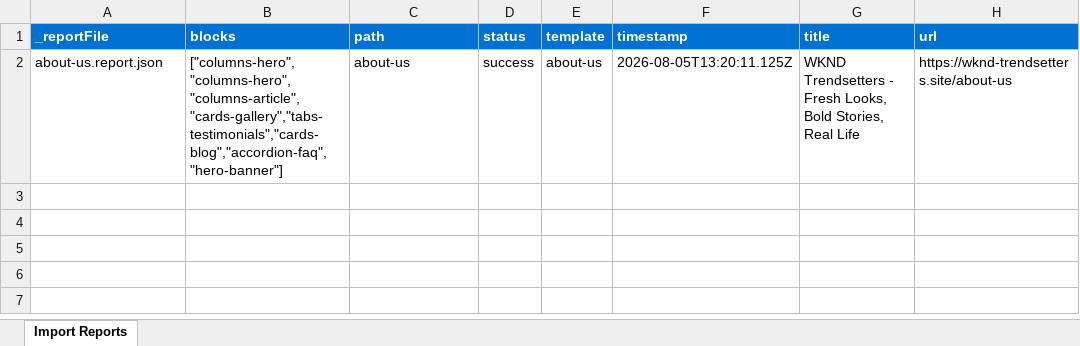
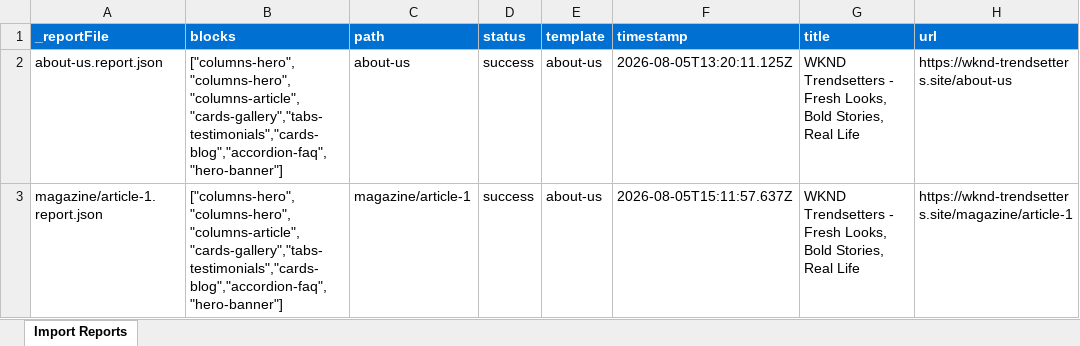
Before and after one commit to lawanya-adobe-eds/adobe-eds-training, an Excel workbook: tools/importer/reports/import-about-us.report.xlsx, sheet Import Reports, drawn as a sheet; values as stored, in another font and other column widths than the file's, no borders; the diff names each change by its address in the sheet, - before the commit and + after, or states it on an @@ line.

```diff
--- a/tools/importer/reports/import-about-us.report.xlsx (sheet Import Reports)
+++ b/tools/importer/reports/import-about-us.report.xlsx (sheet Import Reports)
+row 3: magazine/article-1.report.json | ["columns-hero","columns-hero","columns-article","cards-gallery","tabs-testimonials","cards-blog","accordion-faq","hero-banner"] | magazine/article-1 | success | about-us | 2026-08-05T15:11:57.637Z | WKND Trendsetters - Fresh Looks, Bold Stories, Real Life | https://wknd-trendsetters.site/magazine/article-1
```
Also changed, not shown: 5 other files.
